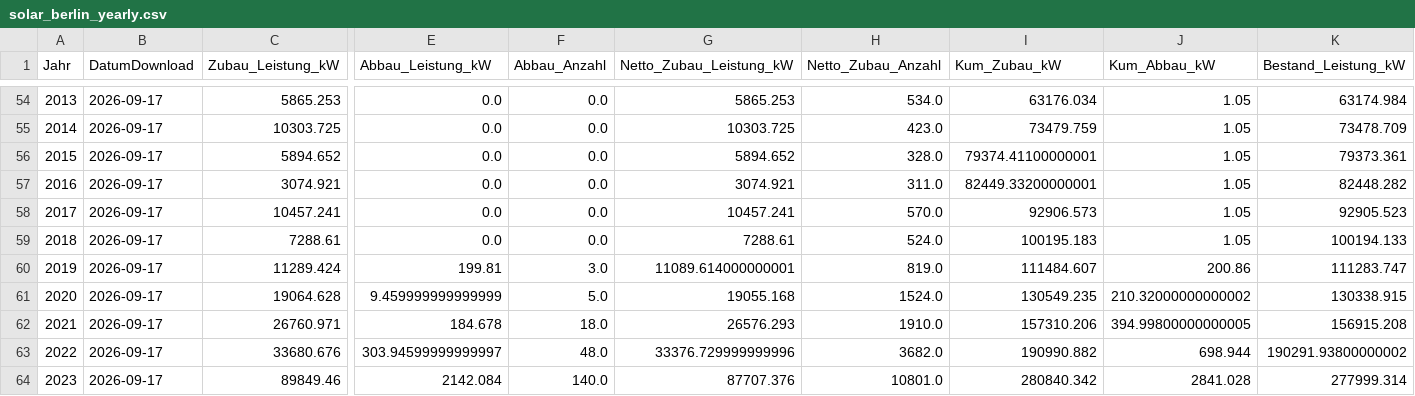
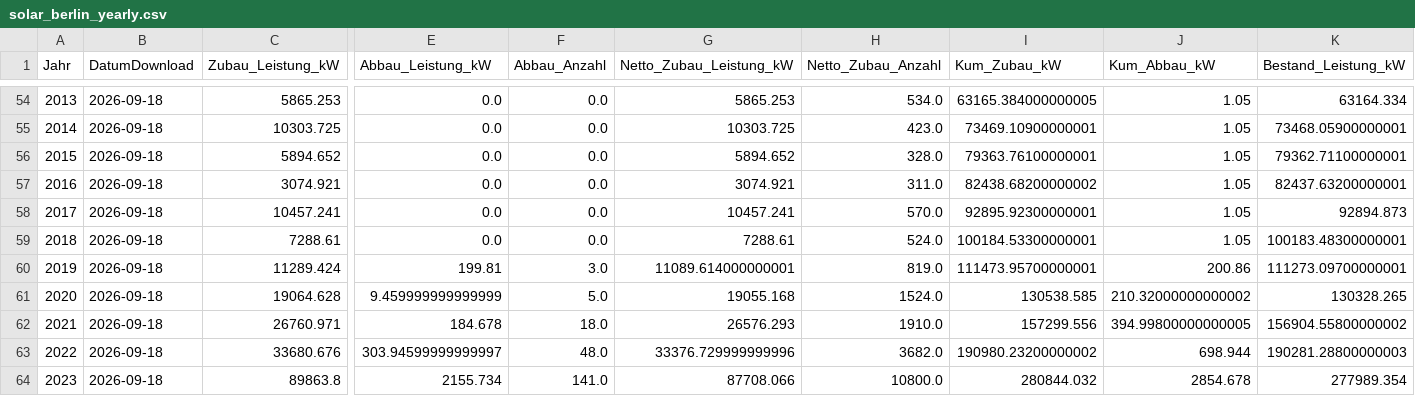
Before and after one commit to afanegas/berlin-pv-monitor, a CSV file: solar_berlin_yearly.csv, drawn as a sheet; only a part is shown, gaps mark what is left out; the diff covers the shown part only; the diff names each change by its address in the sheet, - before the commit and + after, or states it on an @@ line.

```diff
--- a/solar_berlin_yearly.csv
+++ b/solar_berlin_yearly.csv
-B54:B64 (DatumDownload): 2026-09-17
+B54:B64 (DatumDownload): 2026-09-18
-I54 (Kum_Zubau_kW): 63176.034
+I54 (Kum_Zubau_kW): 63165.384000000005
-K54 (Bestand_Leistung_kW): 63174.984
+K54 (Bestand_Leistung_kW): 63164.334
-I55 (Kum_Zubau_kW): 73479.759
+I55 (Kum_Zubau_kW): 73469.10900000001
-K55 (Bestand_Leistung_kW): 73478.709
+K55 (Bestand_Leistung_kW): 73468.05900000001
-I56 (Kum_Zubau_kW): 79374.41100000001
+I56 (Kum_Zubau_kW): 79363.76100000001
-K56 (Bestand_Leistung_kW): 79373.361
+K56 (Bestand_Leistung_kW): 79362.71100000001
-I57 (Kum_Zubau_kW): 82449.33200000001
+I57 (Kum_Zubau_kW): 82438.68200000002
-K57 (Bestand_Leistung_kW): 82448.282
+K57 (Bestand_Leistung_kW): 82437.63200000001
-I58 (Kum_Zubau_kW): 92906.573
+I58 (Kum_Zubau_kW): 92895.92300000001
-K58 (Bestand_Leistung_kW): 92905.523
+K58 (Bestand_Leistung_kW): 92894.873
-I59 (Kum_Zubau_kW): 100195.183
+I59 (Kum_Zubau_kW): 100184.53300000001
-K59 (Bestand_Leistung_kW): 100194.133
+K59 (Bestand_Leistung_kW): 100183.48300000001
-I60 (Kum_Zubau_kW): 111484.607
+I60 (Kum_Zubau_kW): 111473.95700000001
-K60 (Bestand_Leistung_kW): 111283.747
+K60 (Bestand_Leistung_kW): 111273.09700000001
-I61 (Kum_Zubau_kW): 130549.235
+I61 (Kum_Zubau_kW): 130538.585
-K61 (Bestand_Leistung_kW): 130338.915
+K61 (Bestand_Leistung_kW): 130328.265
-I62 (Kum_Zubau_kW): 157310.206
+I62 (Kum_Zubau_kW): 157299.556
-K62 (Bestand_Leistung_kW): 156915.208
+K62 (Bestand_Leistung_kW): 156904.55800000002
-I63 (Kum_Zubau_kW): 190990.882
+I63 (Kum_Zubau_kW): 190980.23200000002
-K63 (Bestand_Leistung_kW): 190291.93800000002
+K63 (Bestand_Leistung_kW): 190281.28800000003
-C64 (Zubau_Leistung_kW): 89849.46
+C64 (Zubau_Leistung_kW): 89863.8
-E64 (Abbau_Leistung_kW): 2142.084
+E64 (Abbau_Leistung_kW): 2155.734
-F64 (Abbau_Anzahl): 140.0
+F64 (Abbau_Anzahl): 141.0
-G64 (Netto_Zubau_Leistung_kW): 87707.376
+G64 (Netto_Zubau_Leistung_kW): 87708.066
-H64 (Netto_Zubau_Anzahl): 10801.0
+H64 (Netto_Zubau_Anzahl): 10800.0
-I64 (Kum_Zubau_kW): 280840.342
+I64 (Kum_Zubau_kW): 280844.032
-J64 (Kum_Abbau_kW): 2841.028
+J64 (Kum_Abbau_kW): 2854.678
-K64 (Bestand_Leistung_kW): 277999.314
+K64 (Bestand_Leistung_kW): 277989.354
```
Also changed, not shown: 111 edited cells elsewhere in this file.
